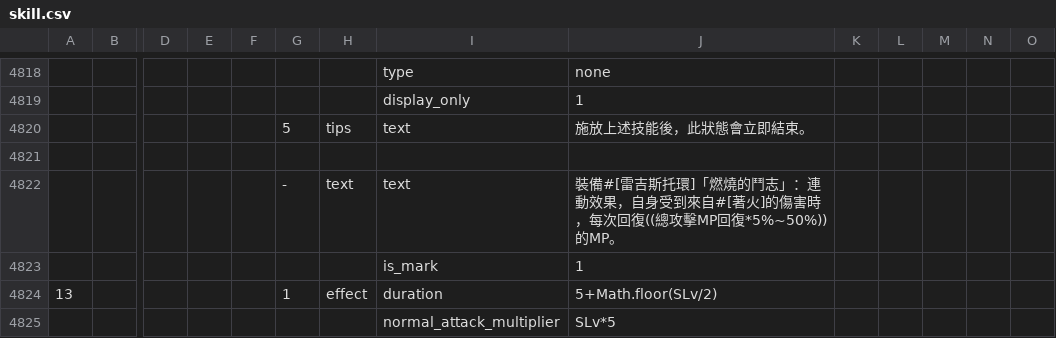
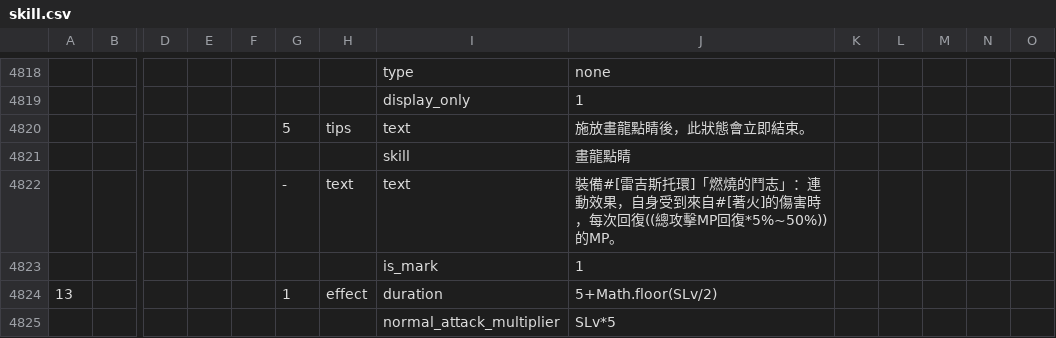
Before and after one commit to hcetyzun/Data-mirror, a CSV file: data/skill/skill.csv, drawn as a sheet; only a part is shown, gaps mark what is left out; rows hold the shown columns only; the diff names each change by its address in the sheet, - before the commit and + after, or states it on an @@ line.

```diff
--- a/data/skill/skill.csv
+++ b/data/skill/skill.csv
-J4820: 施放上述技能後，此狀態會立即結束。
+J4820: 施放畫龍點睛後，此狀態會立即結束。
-row 4821: (empty)
+row 4821:  |  |  |  |  |  |  | skill | 畫龍點睛
```
Also changed, not shown: data/lang/zh_cn/skill_cn.csv.
